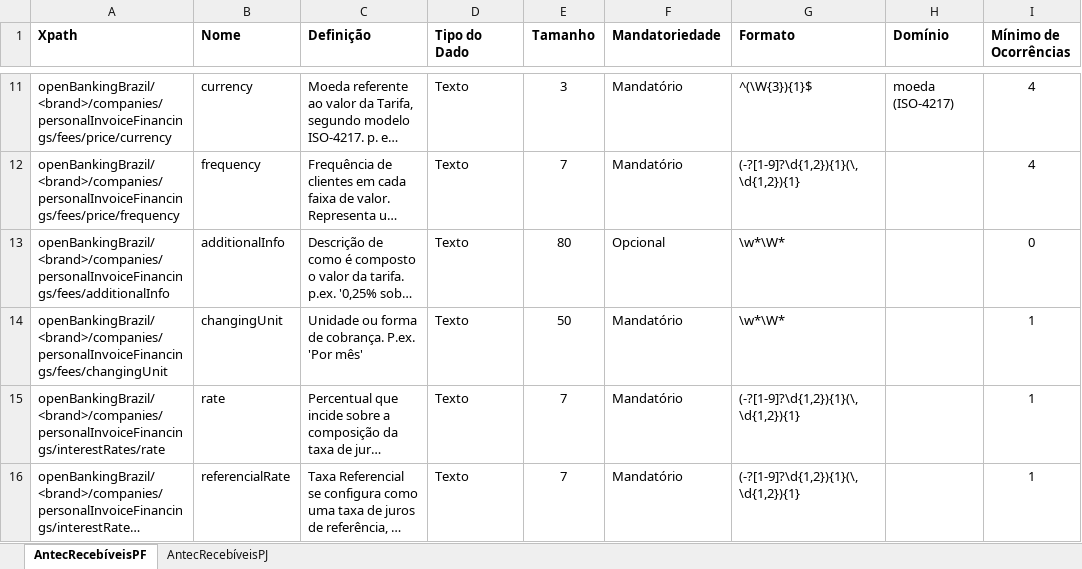
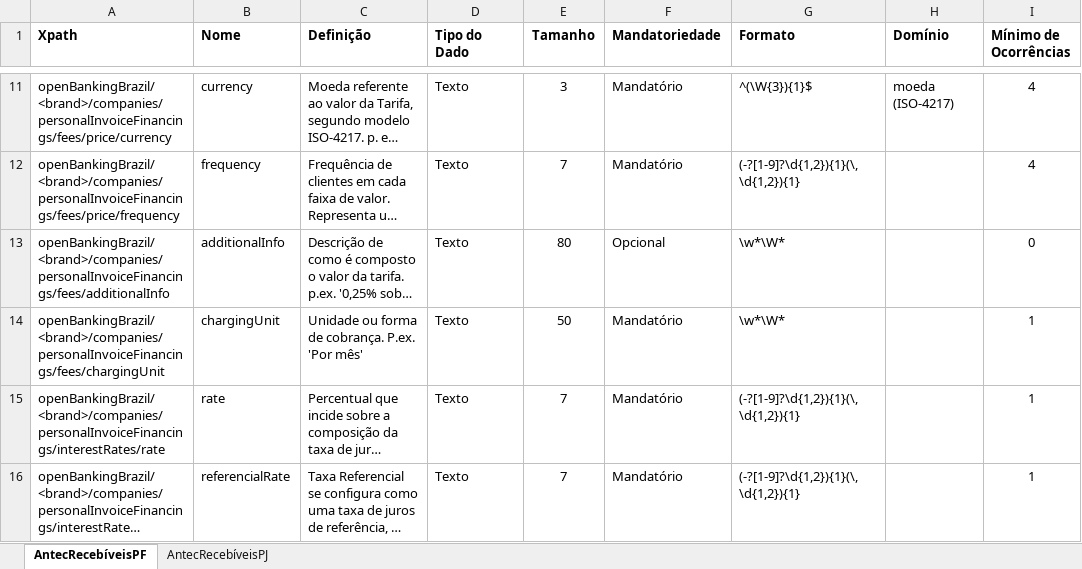
Before and after one commit to OpenBanking-Brasil/areadesenvolvedor, an Excel workbook: DicionarioDeDados-Antec Recebíveis.xlsx, sheet AntecRecebíveisPF, drawn as a sheet; only a part is shown, gaps mark what is left out; long unchanged cells end in …; values as stored, in another font and other column widths than the file's, no borders; the diff names each change by its address in the sheet, - before the commit and + after, or states it on an @@ line.

```diff
--- a/DicionarioDeDados-Antec Recebíveis.xlsx (sheet AntecRecebíveisPF)
+++ b/DicionarioDeDados-Antec Recebíveis.xlsx (sheet AntecRecebíveisPF)
-A14 (Xpath): openBankingBrazil/<brand>/companies/personalInvoiceFinancings/fees/changingUnit
+A14 (Xpath): openBankingBrazil/<brand>/companies/personalInvoiceFinancings/fees/chargingUnit
-B14 (Nome): changingUnit
+B14 (Nome): chargingUnit
```
Also changed, not shown: sheet AntecRecebíveisPJ, DicionarioDeDados-Contas-Cartão-Crédito.xlsx, DicionarioDeDados-Contas.xlsx, 2 other files.
